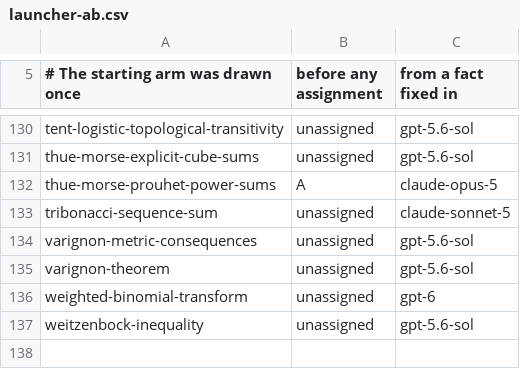
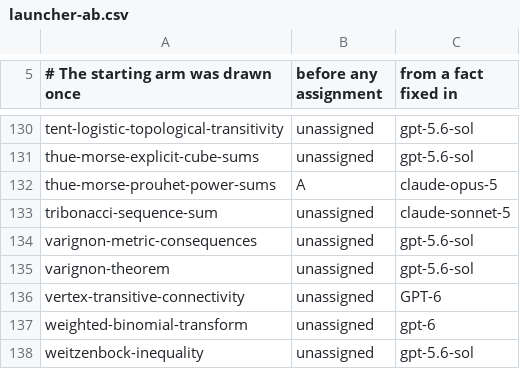
Before and after one commit to carlok/LeanFrontier, a CSV file: experiments/launcher-ab.csv, drawn as a sheet; only a part is shown, gaps mark what is left out.

```diff
--- a/experiments/launcher-ab.csv
+++ b/experiments/launcher-ab.csv
@@ -135,2 +135,3 @@ varignon-metric-consequences,unassigned,gpt-5.6-sol
 varignon-theorem,unassigned,gpt-5.6-sol
+vertex-transitive-connectivity,unassigned,GPT-6
 weighted-binomial-transform,unassigned,gpt-6
```
Also changed, not shown: experiments/accumulation.csv, 2 other files.
